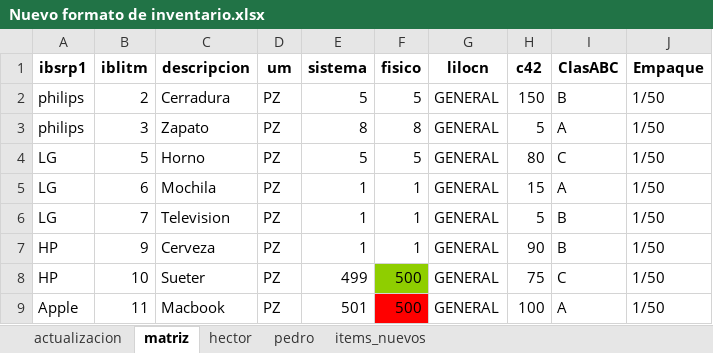
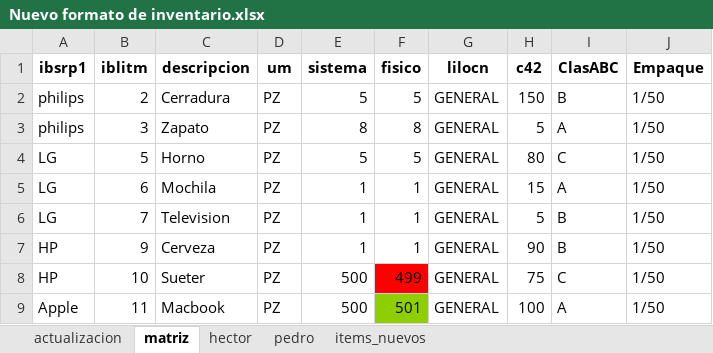
Before and after one commit to ing-kevin-esp/almacen, an Excel workbook: Nuevo formato de inventario.xlsx, sheet matriz, drawn as a sheet; values as stored, in another font and other column widths than the file's, no borders; the diff names each change by its address in the sheet, - before the commit and + after, or states it on an @@ line.

```diff
--- a/Nuevo formato de inventario.xlsx (sheet matriz)
+++ b/Nuevo formato de inventario.xlsx (sheet matriz)
-E8 (sistema): 499
+E8 (sistema): 500
-F8 (fisico): 500
+F8 (fisico): 499
-F8 fill: #8FCE00
+F8 fill: #FF0000
-E9 (sistema): 501
+E9 (sistema): 500
-F9 (fisico): 500
+F9 (fisico): 501
-F9 fill: #FF0000
+F9 fill: #8FCE00
```
Also changed, not shown: sheet pedro, sheet hector, FORMATO DE INVENTARIO.xlsx, 1 other file.
